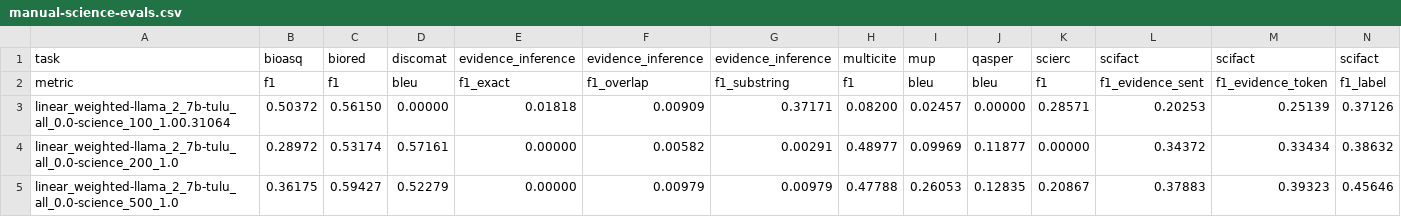
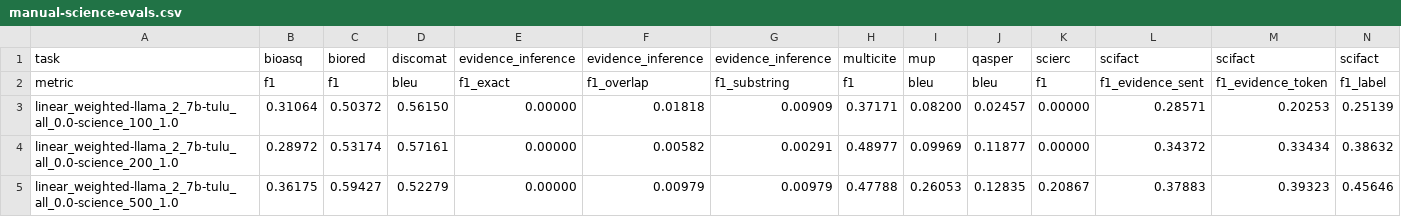
Before and after one commit to jacob-morrison/modular-adaptation, a CSV file: results/current/manual-science-evals.csv, drawn as a sheet; only a part is shown; removed rows and columns are numbered as before the commit, all else as after; rows hold the shown columns only; the diff names each change by its address in the sheet, - before the commit and + after, or states it on an @@ line.

```diff
--- a/results/current/manual-science-evals.csv
+++ b/results/current/manual-science-evals.csv
-row 3: linear_weighted-llama_2_7b-tulu_all_0.0-science_100_1.00.31064 | 0.50372 | 0.56150 | 0.00000 | 0.01818 | 0.00909 | 0.37171 | 0.08200 | 0.02457 | 0.00000 | 0.28571 | 0.20253 | 0.25139 | 0.37126
+row 3: linear_weighted-llama_2_7b-tulu_all_0.0-science_100_1.0 | 0.31064 | 0.50372 | 0.56150 | 0.00000 | 0.01818 | 0.00909 | 0.37171 | 0.08200 | 0.02457 | 0.00000 | 0.28571 | 0.20253 | 0.25139
```
Also changed, not shown: results/current/full_results.csv, 4 other files.
